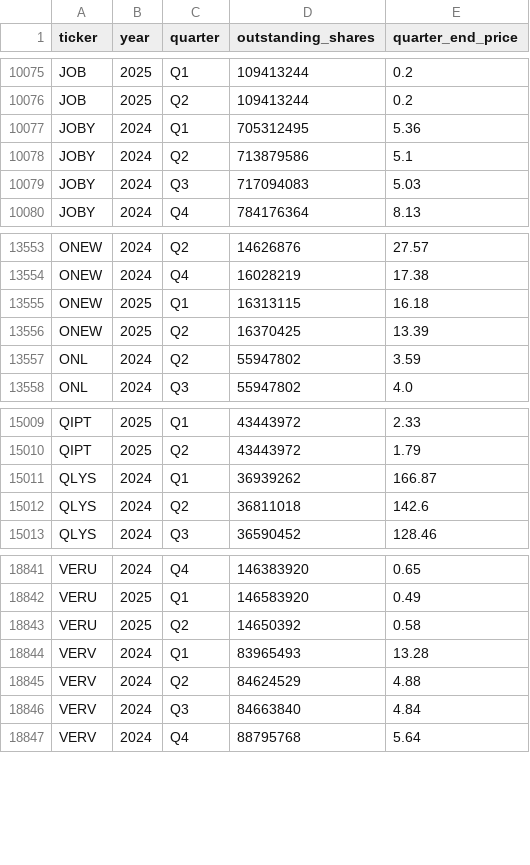
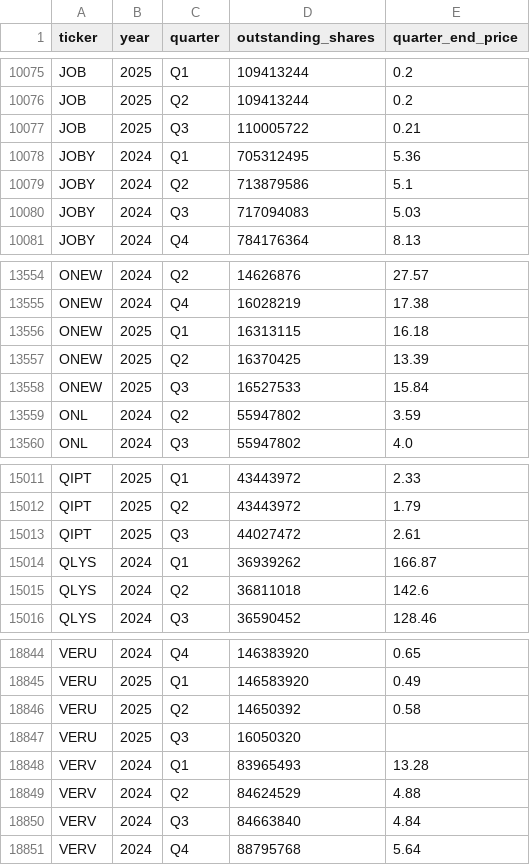
Before and after one commit to andreiCiocirlan/quarterly_holdings, a CSV file: data/sources/stock_shs_q_end_prices.csv, drawn as a sheet; only a part is shown, gaps mark what is left out.

```diff
--- a/data/sources/stock_shs_q_end_prices.csv
+++ b/data/sources/stock_shs_q_end_prices.csv
@@ -10076,2 +10076,3 @@ JOB,2025,Q1,109413244,0.2
 JOB,2025,Q2,109413244,0.2
+JOB,2025,Q3,110005722,0.21
 JOBY,2024,Q1,705312495,5.36
@@ -13556,2 +13557,3 @@ ONEW,2025,Q1,16313115,16.18
 ONEW,2025,Q2,16370425,13.39
+ONEW,2025,Q3,16527533,15.84
 ONL,2024,Q2,55947802,3.59
@@ -15010,2 +15012,3 @@ QIPT,2025,Q1,43443972,2.33
 QIPT,2025,Q2,43443972,1.79
+QIPT,2025,Q3,44027472,2.61
 QLYS,2024,Q1,36939262,166.87
@@ -18843,2 +18846,3 @@ VERU,2025,Q1,146583920,0.49
 VERU,2025,Q2,14650392,0.58
+VERU,2025,Q3,16050320,
 VERV,2024,Q1,83965493,13.28
```
Also changed, not shown: data/sources/filer_accession_metadata.csv.
